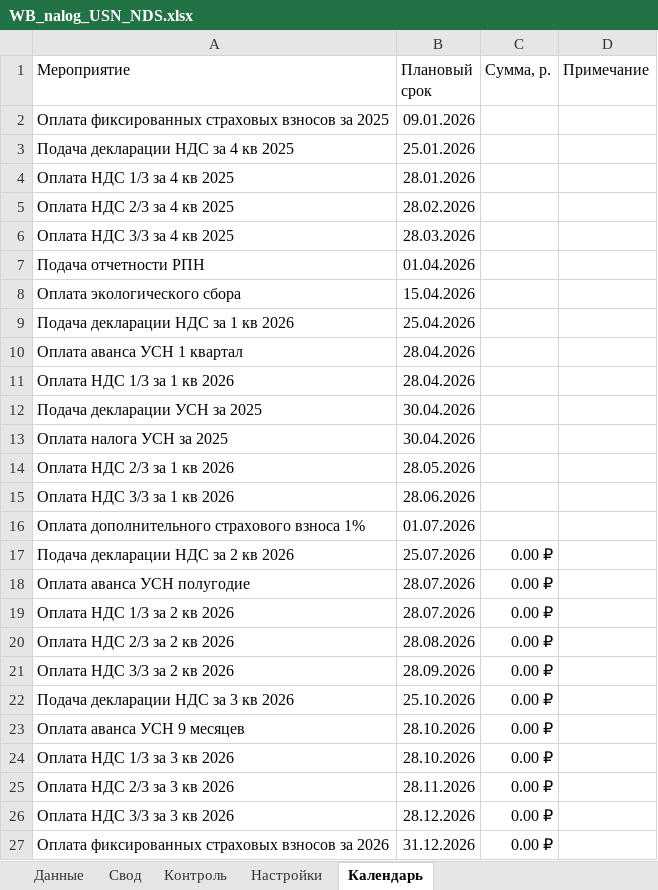
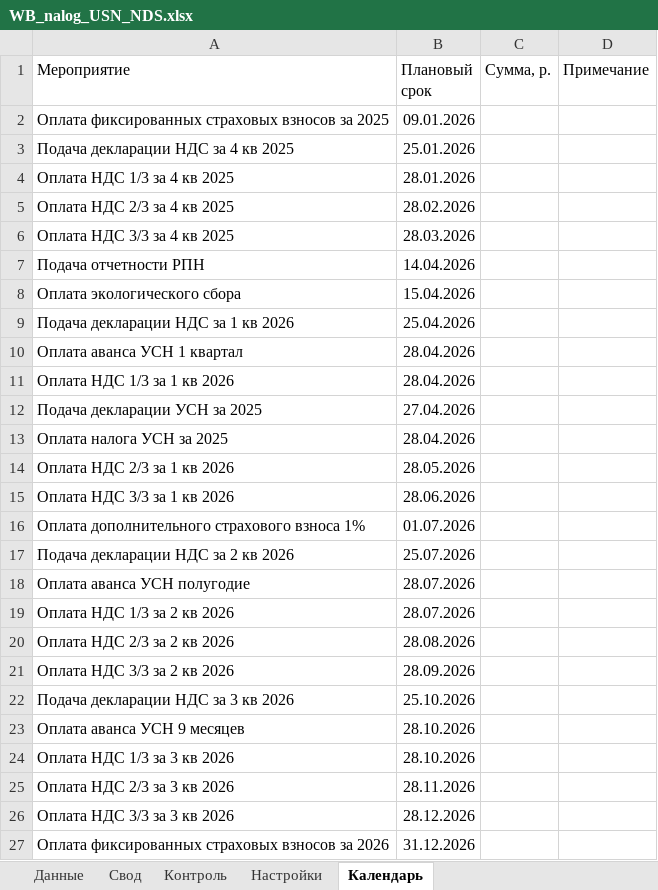
Before and after one commit to bulychev76/AOTC, an Excel workbook: WB_nalog_USN_NDS.xlsx, sheet Календарь, drawn as a sheet; values as stored, in another font and other column widths than the file's, no borders; the diff names each change by its address in the sheet, - before the commit and + after, or states it on an @@ line.

```diff
--- a/WB_nalog_USN_NDS.xlsx (sheet Календарь)
+++ b/WB_nalog_USN_NDS.xlsx (sheet Календарь)
-B7 (Плановый срок): 01.04.2026
+B7 (Плановый срок): 14.04.2026
-B12 (Плановый срок): 30.04.2026
+B12 (Плановый срок): 27.04.2026
-B13 (Плановый срок): 30.04.2026
+B13 (Плановый срок): 28.04.2026
-C17:C27 (Сумма, р.): 0.00 ₽
+C17:C27 (Сумма, р.): (empty)
```
Also changed, not shown: sheet Свод, sheet Контроль, sheet Настройки, WB_nalog_USN_NDS.xlsm, 2 other files.
